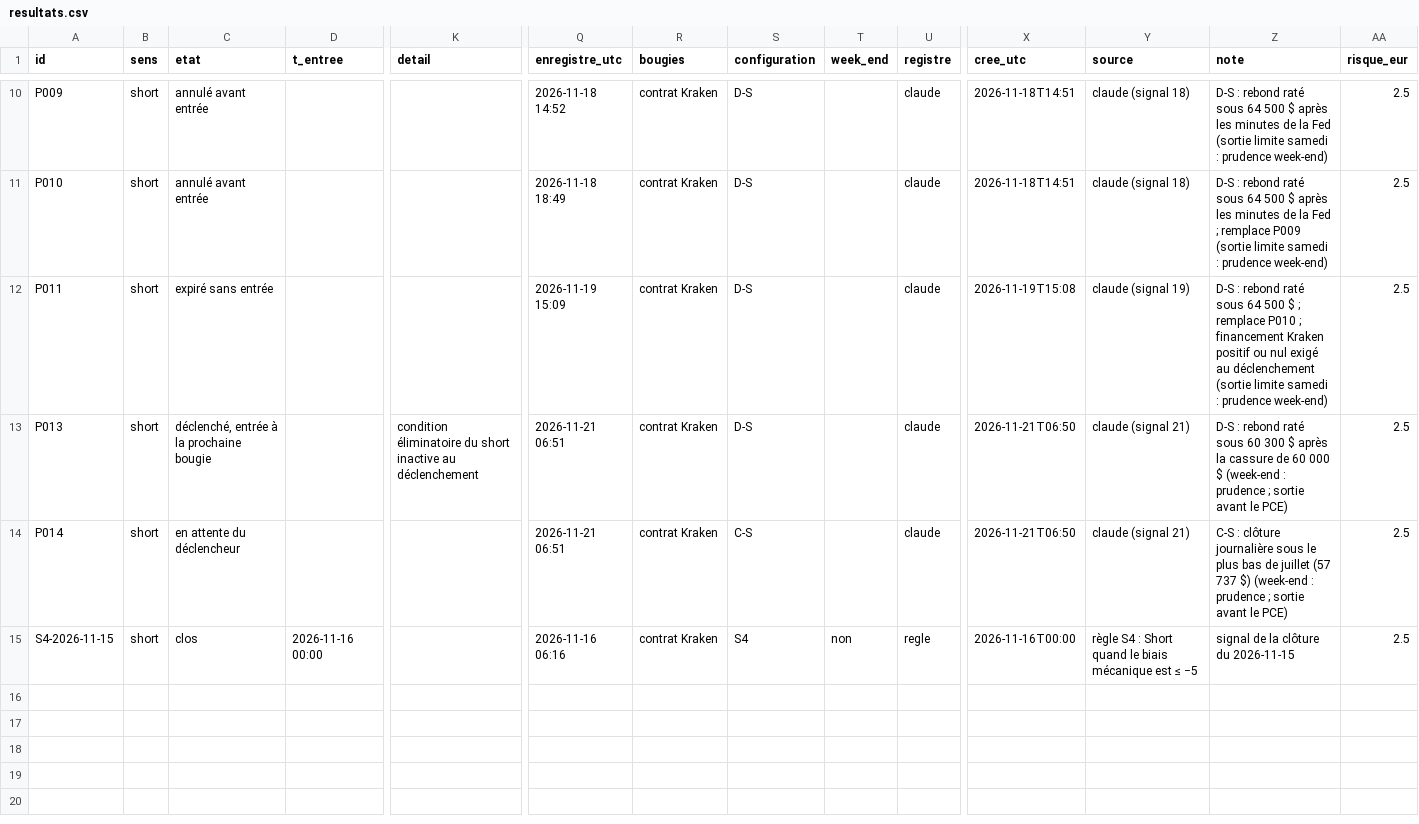
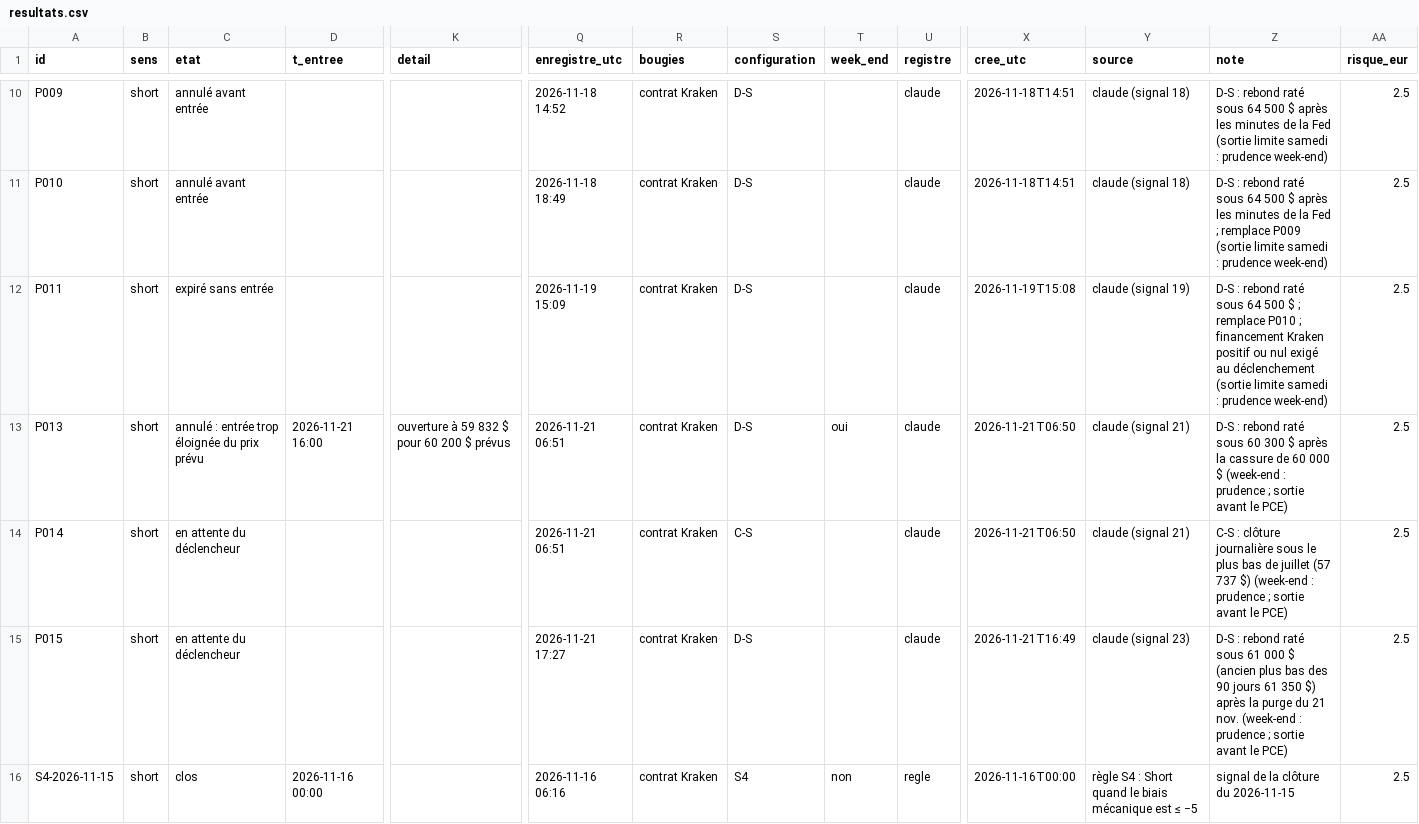
Before and after one commit to valentexi/btc-data, a CSV file: papier/resultats.csv, drawn as a sheet; only a part is shown, gaps mark what is left out; rows hold the shown columns only; the diff names each change by its address in the sheet, - before the commit and + after, or states it on an @@ line.

```diff
--- a/papier/resultats.csv
+++ b/papier/resultats.csv
-C13 (etat): déclenché, entrée à la prochaine bougie
+C13 (etat): annulé : entrée trop éloignée du prix prévu
-D13 (t_entree): (empty)
+D13 (t_entree): 2026-11-21 16:00
-K13 (detail): condition éliminatoire du short inactive au déclenchement
+K13 (detail): ouverture à 59 832 $ pour 60 200 $ prévus
-T13 (week_end): (empty)
+T13 (week_end): oui
+row 15: P015 | short | en attente du déclencheur |  |  | 2026-11-21 17:27 | contrat Kraken | D-S |  | claude | 2026-11-21T16:49 | claude (signal 23) | D-S : rebond raté sous 61 000 $ (ancien plus bas des 90 jours 61 350 $) après la purge du 21 nov. (week-end : prudence ; sortie avant le PCE) | 2.5
```
Also changed, not shown: data/financement_kraken_h.csv, data/h1_kraken.csv, 8 other files.
